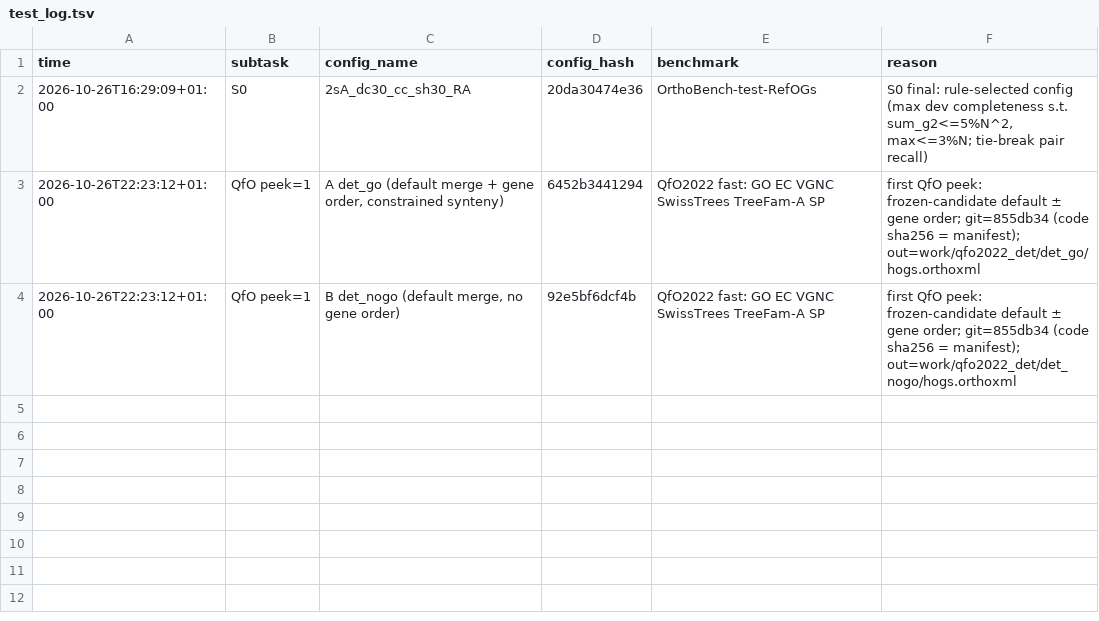
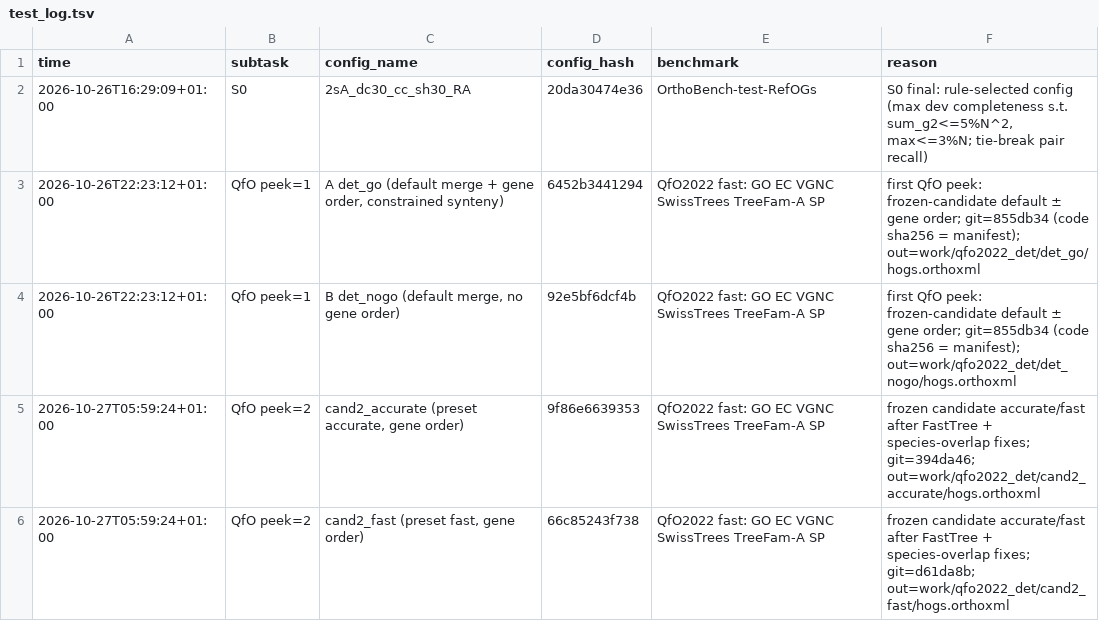
Before and after one commit to evocellnet/hackathon-p10-orthology-prediction, a TSV file: results/test_log.tsv, drawn as a sheet; the diff names each change by its address in the sheet, - before the commit and + after, or states it on an @@ line.

```diff
--- a/results/test_log.tsv
+++ b/results/test_log.tsv
+row 5: 2026-10-27T05:59:24+01:00 | QfO peek=2 | cand2_accurate (preset accurate, gene order) | 9f86e6639353 | QfO2022 fast: GO EC VGNC SwissTrees TreeFam-A SP | frozen candidate accurate/fast after FastTree + species-overlap fixes; git=394da46; out=work/qfo2022_det/cand2_accurate/hogs.orthoxml
+row 6: 2026-10-27T05:59:24+01:00 | QfO peek=2 | cand2_fast (preset fast, gene order) | 66c85243f738 | QfO2022 fast: GO EC VGNC SwissTrees TreeFam-A SP | frozen candidate accurate/fast after FastTree + species-overlap fixes; git=d61da8b; out=work/qfo2022_det/cand2_fast/hogs.orthoxml
```
Also changed, not shown: results/scaling/scaling.tsv, 30 other files.
